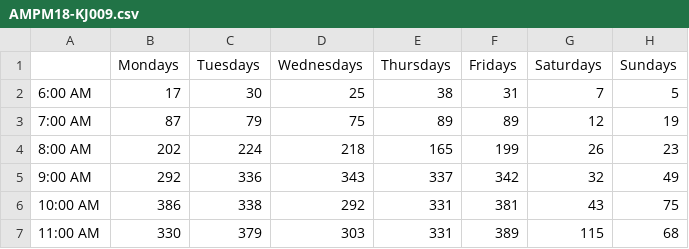
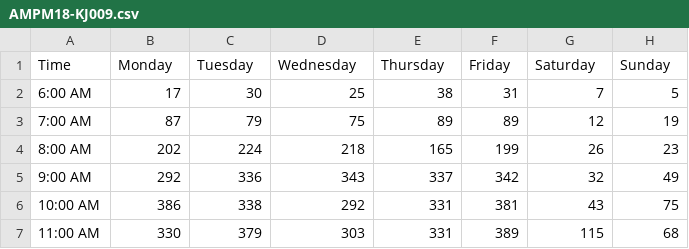
Before and after one commit to erico19/katsura-crowding, a CSV file: backend/historical_averages/AMPM18-KJ009.csv, drawn as a sheet; only a part is shown.

```diff
--- a/backend/historical_averages/AMPM18-KJ009.csv
+++ b/backend/historical_averages/AMPM18-KJ009.csv
@@ -1,2 +1,2 @@
-,Mondays,Tuesdays,Wednesdays,Thursdays,Fridays,Saturdays,Sundays
+Time,Monday,Tuesday,Wednesday,Thursday,Friday,Saturday,Sunday
 6:00 AM,17,30,25,38,31,7,5
```
Also changed, not shown: backend/historical_averages/AMPM18-KJ010.csv, backend/historical_averages/AMPM18-KJ011.csv, 7 other files.
